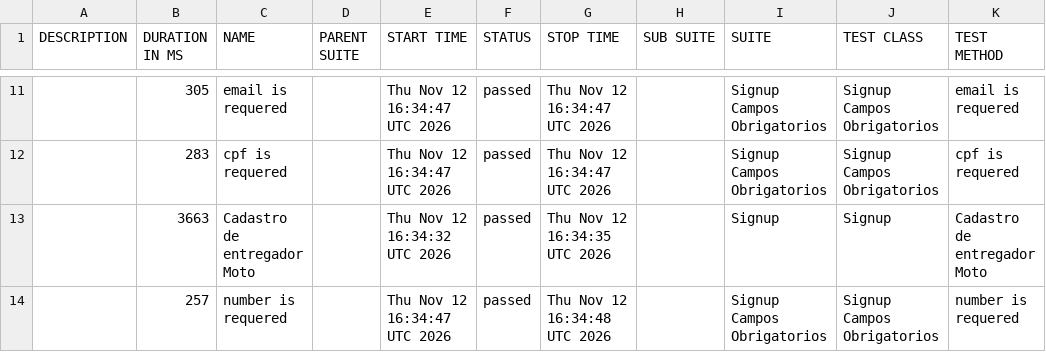
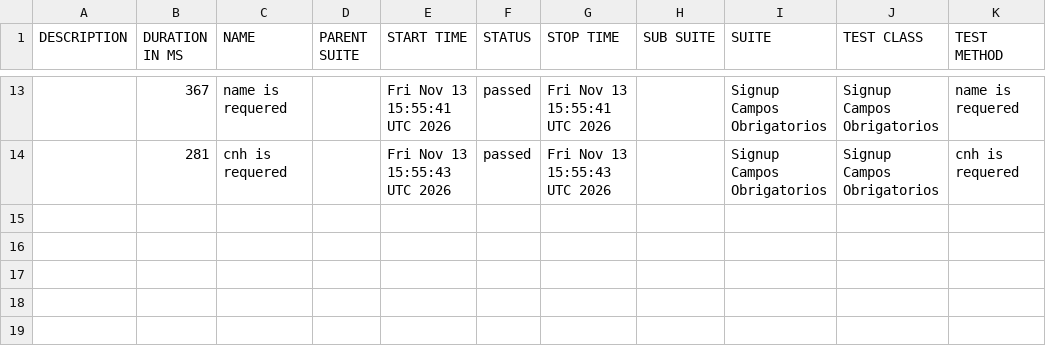
Before and after one commit to diegobbarbosa09/buger-eats-cypress, a CSV file: data/suites.csv, drawn as a sheet; only a part is shown, gaps mark what is left out; the diff covers the shown part only.

```diff
--- a/data/suites.csv
+++ b/data/suites.csv
@@ -11,4 +13,2 @@
-"","305","email is requered","","Thu Nov 12 16:34:47 UTC 2026","passed","Thu Nov 12 16:34:47 UTC 2026","","Signup Campos Obrigatorios","Signup Campos Obrigatorios","email is requered"
-"","283","cpf is requered","","Thu Nov 12 16:34:47 UTC 2026","passed","Thu Nov 12 16:34:47 UTC 2026","","Signup Campos Obrigatorios","Signup Campos Obrigatorios","cpf is requered"
-"","3663","Cadastro de entregador Moto","","Thu Nov 12 16:34:32 UTC 2026","passed","Thu Nov 12 16:34:35 UTC 2026","","Signup","Signup","Cadastro de entregador Moto"
-"","257","number is requered","","Thu Nov 12 16:34:47 UTC 2026","passed","Thu Nov 12 16:34:48 UTC 2026","","Signup Campos Obrigatorios","Signup Campos Obrigatorios","number is requered"
+"","367","name is requered","","Fri Nov 13 15:55:41 UTC 2026","passed","Fri Nov 13 15:55:41 UTC 2026","","Signup Campos Obrigatorios","Signup Campos Obrigatorios","name is requered"
+"","281","cnh is requered","","Fri Nov 13 15:55:43 UTC 2026","passed","Fri Nov 13 15:55:43 UTC 2026","","Signup Campos Obrigatorios","Signup Campos Obrigatorios","cnh is requered"
```
Also changed, not shown: 4 added rows, 2 removed rows and 25 edited cells elsewhere in this file, 40 other files.
